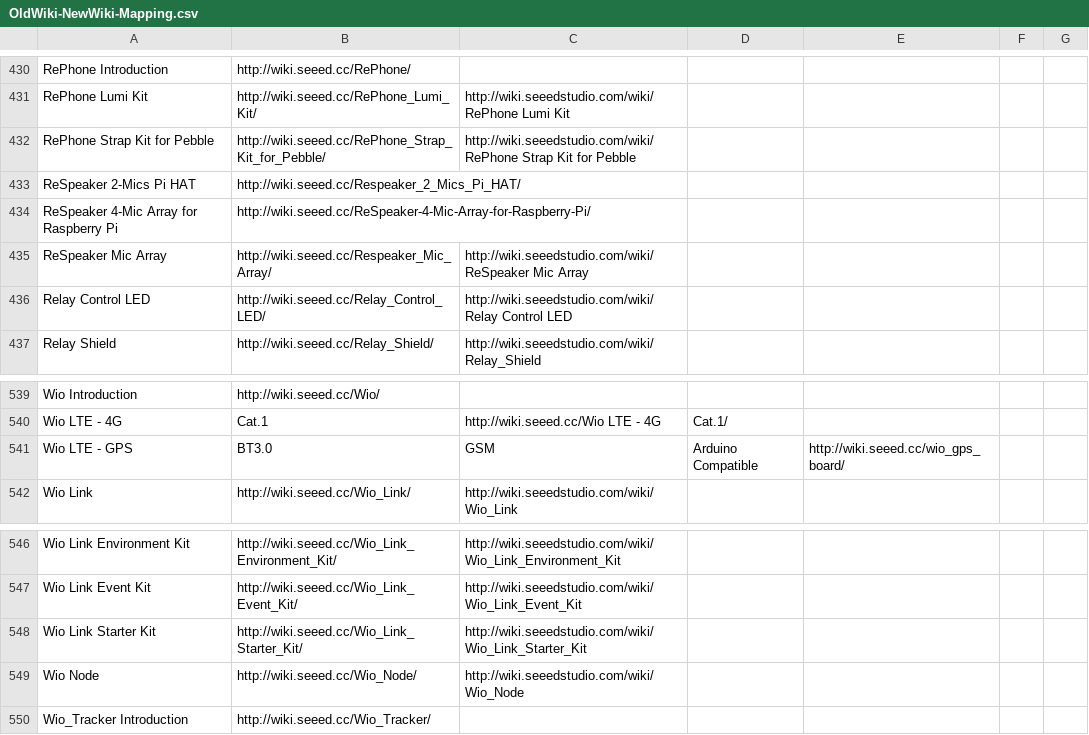
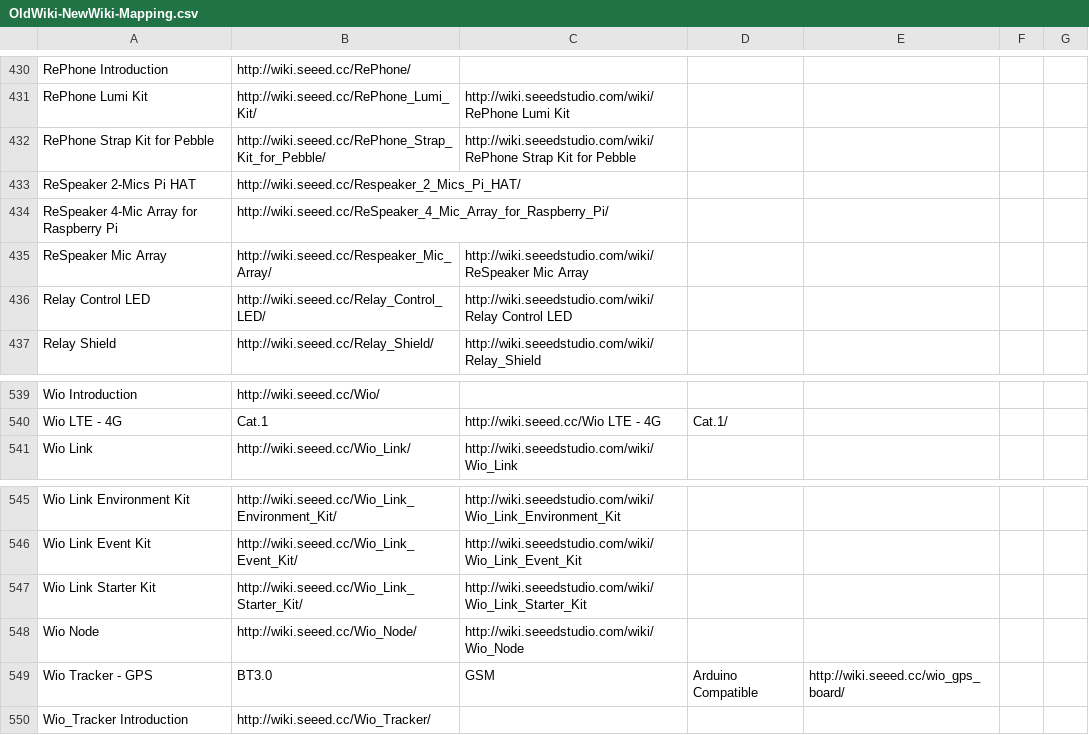
Before and after one commit to SeeedDocument/Seeed-WiKi, a CSV file: OldWiki-NewWiki-Mapping.csv, drawn as a sheet; only a part is shown, gaps mark what is left out.

```diff
--- a/OldWiki-NewWiki-Mapping.csv
+++ b/OldWiki-NewWiki-Mapping.csv
@@ -433,3 +433,3 @@ RePhone Strap Kit for Pebble,http://wiki.seeed.cc/RePhone_Strap_Kit_for_Pebble/,
 ReSpeaker 2-Mics Pi HAT,http://wiki.seeed.cc/Respeaker_2_Mics_Pi_HAT/,
-ReSpeaker 4-Mic Array for Raspberry Pi,http://wiki.seeed.cc/ReSpeaker-4-Mic-Array-for-Raspberry-Pi/,
+ReSpeaker 4-Mic Array for Raspberry Pi,http://wiki.seeed.cc/ReSpeaker_4_Mic_Array_for_Raspberry_Pi/,
 ReSpeaker Mic Array,http://wiki.seeed.cc/Respeaker_Mic_Array/,http://wiki.seeedstudio.com/wiki/ReSpeaker Mic Array
@@ -540,3 +540,2 @@ Wio Introduction,http://wiki.seeed.cc/Wio/,
 Wio LTE - 4G, Cat.1,http://wiki.seeed.cc/Wio LTE - 4G, Cat.1/,
-Wio LTE - GPS, BT3.0, GSM, Arduino Compatible,http://wiki.seeed.cc/wio_gps_board/,
 Wio Link,http://wiki.seeed.cc/Wio_Link/,http://wiki.seeedstudio.com/wiki/Wio_Link
@@ -549,2 +548,3 @@ Wio Link Starter Kit,http://wiki.seeed.cc/Wio_Link_Starter_Kit/,http://wiki.seee
 Wio Node,http://wiki.seeed.cc/Wio_Node/,http://wiki.seeedstudio.com/wiki/Wio_Node
+Wio Tracker - GPS, BT3.0, GSM, Arduino Compatible,http://wiki.seeed.cc/wio_gps_board/,
 Wio_Tracker Introduction,http://wiki.seeed.cc/Wio_Tracker/,
```
Also changed, not shown: 13 other files.
